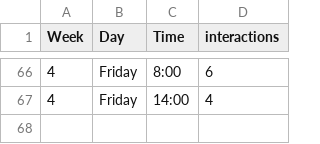
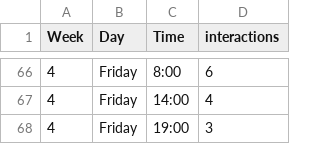
Before and after one commit to Furtoot1/Dear-data-100, a CSV file: cat-interactions.csv, drawn as a sheet; only a part is shown, gaps mark what is left out; the diff names each change by its address in the sheet, - before the commit and + after, or states it on an @@ line.

Commit message:
Friday evening added

```diff
--- a/cat-interactions.csv
+++ b/cat-interactions.csv
+row 68: 4 | Friday | 19:00 | 3
```
